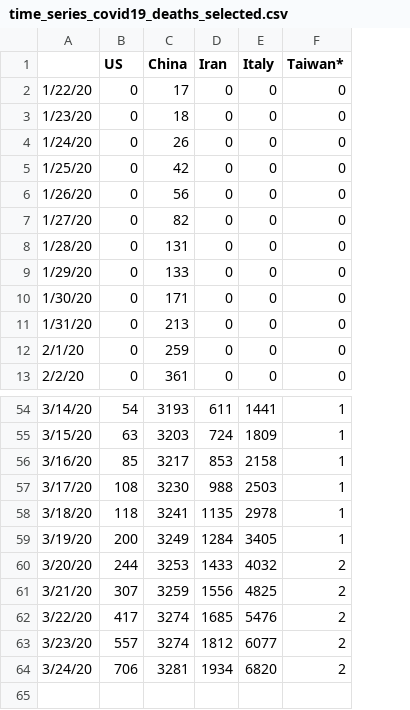
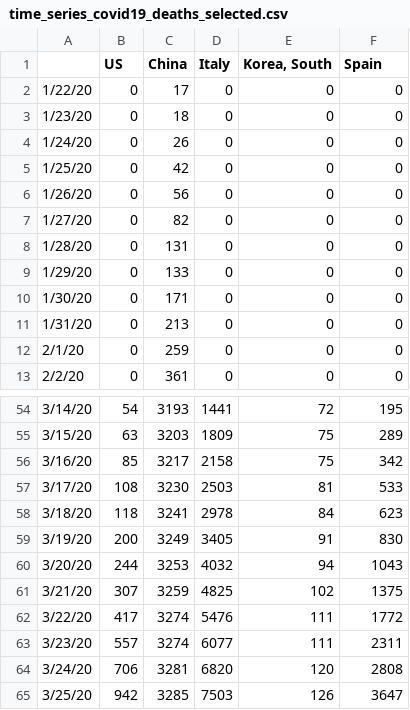
Before and after one commit to AMWen/COVID-19, a CSV file: time_series_covid19_deaths_selected.csv, drawn as a sheet; only a part is shown, gaps mark what is left out; removed rows and columns are numbered as before the commit, all else as after; the diff covers the shown part only; the diff names each change by its address in the sheet, - before the commit and + after, or states it on an @@ line.

```diff
--- a/time_series_covid19_deaths_selected.csv
+++ b/time_series_covid19_deaths_selected.csv
-column D (Iran), rows 2-13: all 0; rows 54-64: 611 | 724 | 853 | 988 | 1135 | 1284 | 1433 | 1556 | 1685 | 1812 | 1934
+column E (Korea, South), rows 2-13: all 0; rows 54-64: 72 | 75 | 75 | 81 | 84 | 91 | 94 | 102 | 111 | 111 | 120
-F1: Taiwan*
+F1: Spain
-F54 (Spain): 1
+F54 (Spain): 195
-F55 (Spain): 1
+F55 (Spain): 289
-F56 (Spain): 1
+F56 (Spain): 342
-F57 (Spain): 1
+F57 (Spain): 533
-F58 (Spain): 1
+F58 (Spain): 623
-F59 (Spain): 1
+F59 (Spain): 830
-F60 (Spain): 2
+F60 (Spain): 1043
-F61 (Spain): 2
+F61 (Spain): 1375
-F62 (Spain): 2
+F62 (Spain): 1772
-F63 (Spain): 2
+F63 (Spain): 2311
-F64 (Spain): 2
+F64 (Spain): 2808
+row 65: 3/25/20 | 942 | 3285 | 7503 | 126 | 3647
```
Also changed, not shown: 26 edited cells elsewhere in this file, time_series_covid19_confirmed_selected.csv, 1 other file.
